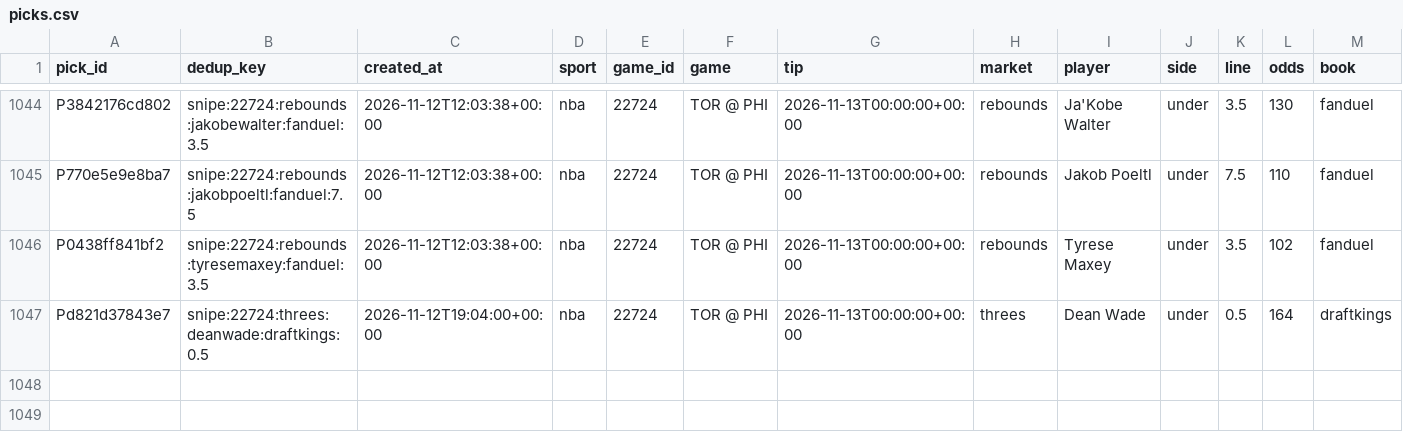
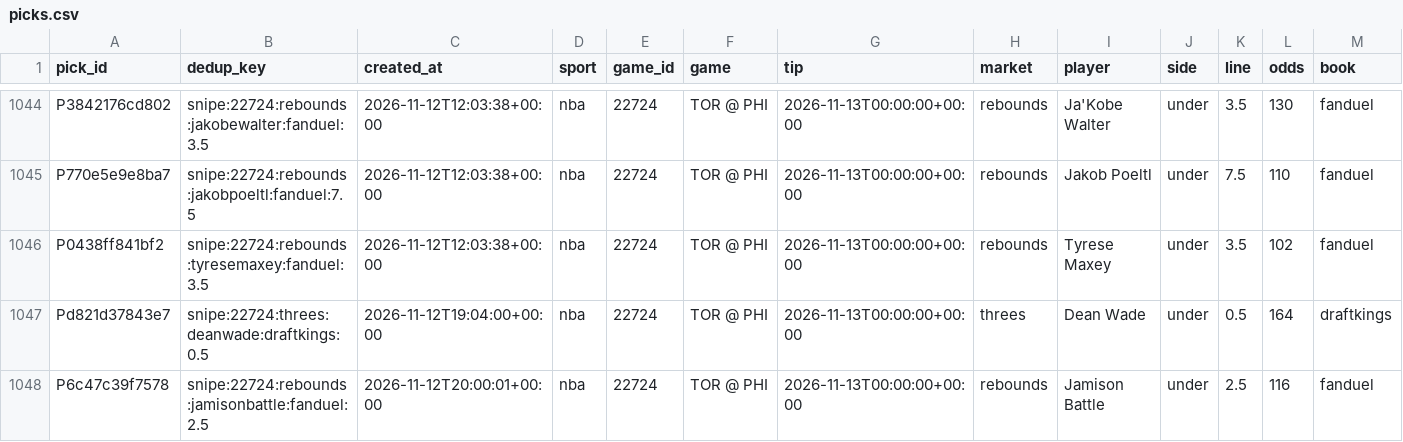
Before and after one commit to PirateKingInc/test-m11, a CSV file: ledger/picks.csv, drawn as a sheet; only a part is shown, gaps mark what is left out; rows hold the shown columns only; the diff names each change by its address in the sheet, - before the commit and + after, or states it on an @@ line.

```diff
--- a/ledger/picks.csv
+++ b/ledger/picks.csv
+row 1048: P6c47c39f7578 | snipe:22724:rebounds:jamisonbattle:fanduel:2.5 | 2026-11-12T20:00:01+00:00 | nba | 22724 | TOR @ PHI | 2026-11-13T00:00:00+00:00 | rebounds | Jamison Battle | under | 2.5 | 116 | fanduel
```
Also changed, not shown: ledger/annotations.csv, ledger/labels.csv, 2 other files.
